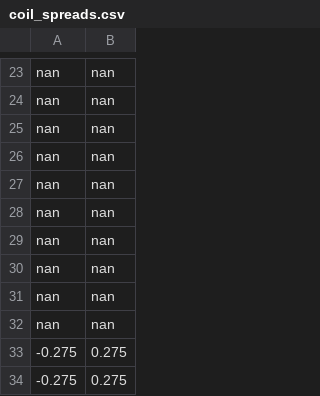
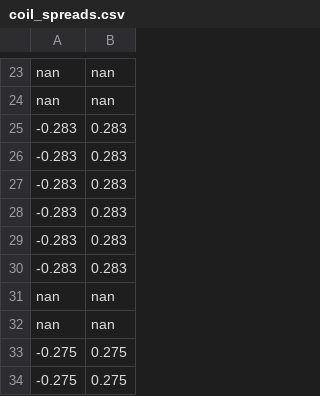
Before and after one commit to adamtrobbins/FLARE_inductance_matrix, a CSV file: coil_data/coil_spreads.csv, drawn as a sheet; only a part is shown, gaps mark what is left out; removed rows and columns are numbered as before the commit, all else as after; the diff names each change by its address in the sheet, - before the commit and + after, or states it on an @@ line.

Commit message:
Smoothed center stack coils

```diff
--- a/coil_data/coil_spreads.csv
+++ b/coil_data/coil_spreads.csv
-row 25: nan | nan
-row 26: nan | nan
-row 27: nan | nan
-row 28: nan | nan
-row 29: nan | nan
-row 30: nan | nan
+row 25: -0.283 | 0.283
+row 26: -0.283 | 0.283
+row 27: -0.283 | 0.283
+row 28: -0.283 | 0.283
+row 29: -0.283 | 0.283
+row 30: -0.283 | 0.283
```
Also changed, not shown: 1 other file.
